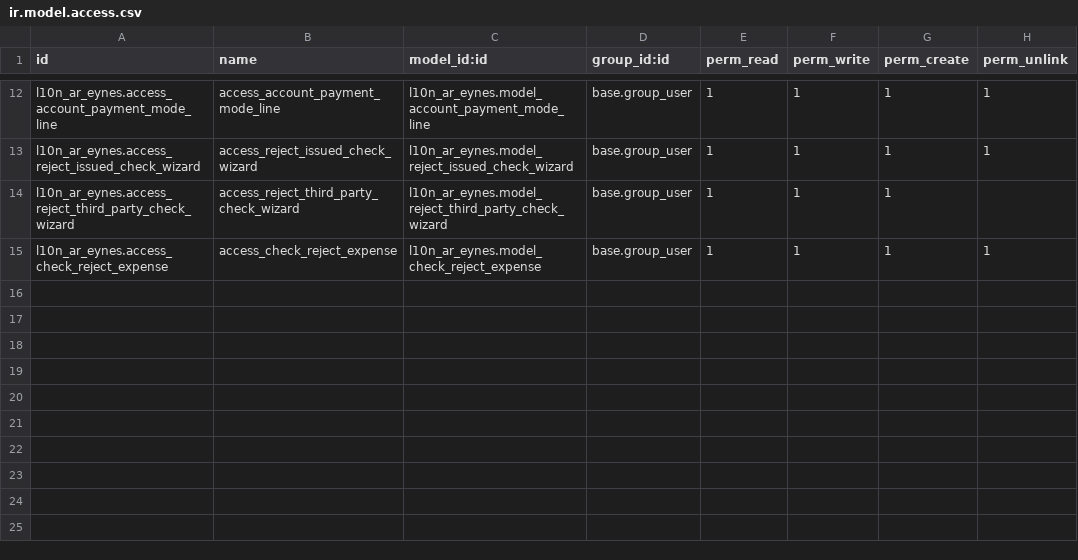
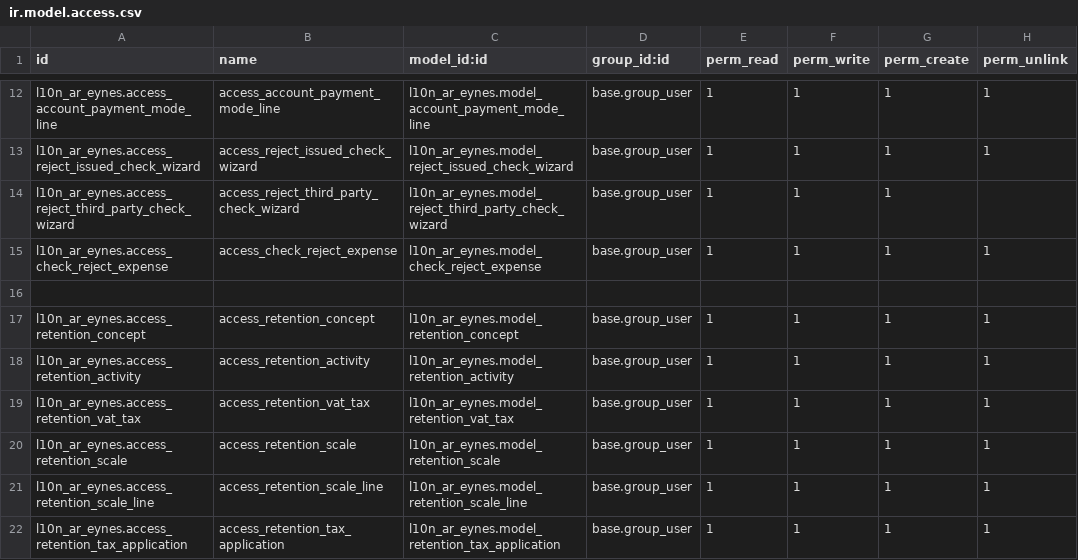
Before and after one commit to SantiagoGariboldiLario/l10n_ar_eynes, a CSV file: l10n_ar_eynes/security/ir.model.access.csv, drawn as a sheet; only a part is shown, gaps mark what is left out.

Commit message:
[REF] adding retention module to init and models to security

```diff
--- a/l10n_ar_eynes/security/ir.model.access.csv
+++ b/l10n_ar_eynes/security/ir.model.access.csv
@@ -15 +15,8 @@ l10n_ar_eynes.access_reject_third_party_check_wizard,access_reject_third_party_c
 l10n_ar_eynes.access_check_reject_expense,access_check_reject_expense,l10n_ar_eynes.model_check_reject_expense,base.group_user,1,1,1,1
+
+l10n_ar_eynes.access_retention_concept,access_retention_concept,l10n_ar_eynes.model_retention_concept,base.group_user,1,1,1,1
+l10n_ar_eynes.access_retention_activity,access_retention_activity,l10n_ar_eynes.model_retention_activity,base.group_user,1,1,1,1
+l10n_ar_eynes.access_retention_vat_tax,access_retention_vat_tax,l10n_ar_eynes.model_retention_vat_tax,base.group_user,1,1,1,1
+l10n_ar_eynes.access_retention_scale,access_retention_scale,l10n_ar_eynes.model_retention_scale,base.group_user,1,1,1,1
+l10n_ar_eynes.access_retention_scale_line,access_retention_scale_line,l10n_ar_eynes.model_retention_scale_line,base.group_user,1,1,1,1
+l10n_ar_eynes.access_retention_tax_application,access_retention_tax_application,l10n_ar_eynes.model_retention_tax_application,base.group_user,1,1,1,1
```
Also changed, not shown: 1 other file.
